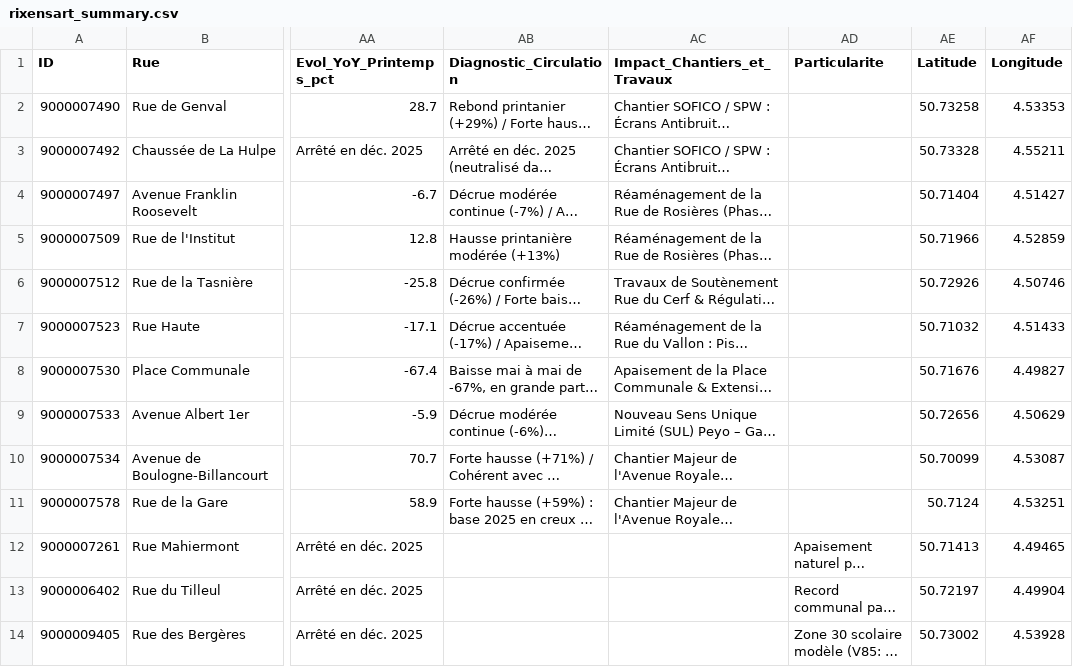
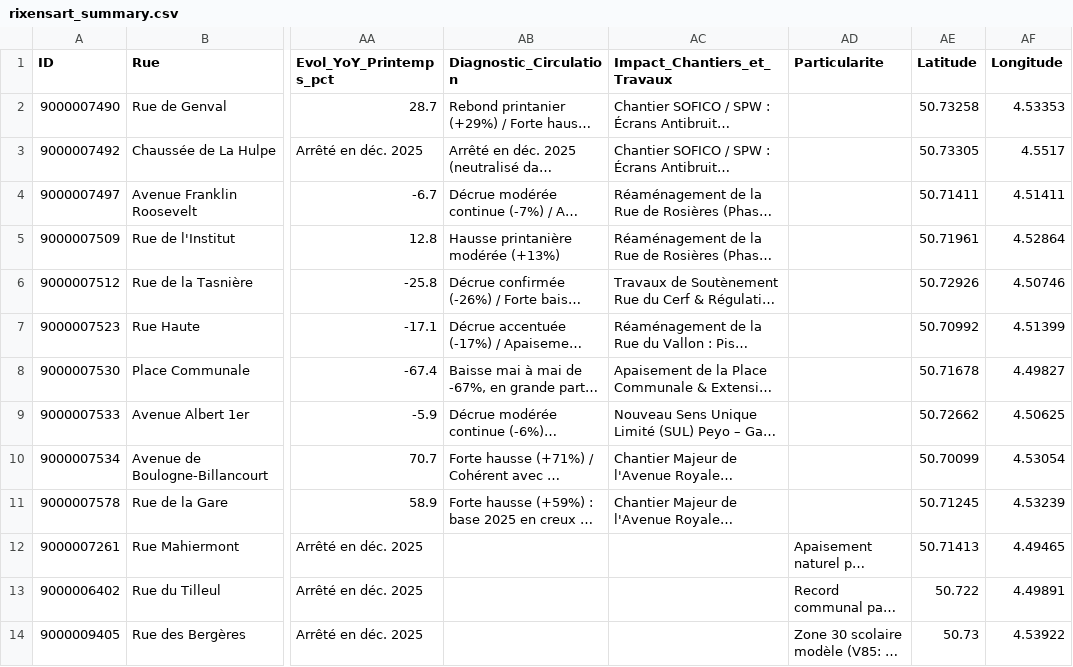
Before and after one commit to cdebrier/Telraam, a CSV file: data/rixensart_summary.csv, drawn as a sheet; only a part is shown, gaps mark what is left out; long unchanged cells end in …; the diff names each change by its address in the sheet, - before the commit and + after, or states it on an @@ line.

```diff
--- a/data/rixensart_summary.csv
+++ b/data/rixensart_summary.csv
-AE3 (Latitude): 50.73328
+AE3 (Latitude): 50.73305
-AF3 (Longitude): 4.55211
+AF3 (Longitude): 4.5517
-AE4 (Latitude): 50.71404
+AE4 (Latitude): 50.71411
-AF4 (Longitude): 4.51427
+AF4 (Longitude): 4.51411
-AE5 (Latitude): 50.71966
+AE5 (Latitude): 50.71961
-AF5 (Longitude): 4.52859
+AF5 (Longitude): 4.52864
-AE7 (Latitude): 50.71032
+AE7 (Latitude): 50.70992
-AF7 (Longitude): 4.51433
+AF7 (Longitude): 4.51399
-AE8 (Latitude): 50.71676
+AE8 (Latitude): 50.71678
-AE9 (Latitude): 50.72656
+AE9 (Latitude): 50.72662
-AF9 (Longitude): 4.50629
+AF9 (Longitude): 4.50625
-AF10 (Longitude): 4.53087
+AF10 (Longitude): 4.53054
-AE11 (Latitude): 50.7124
+AE11 (Latitude): 50.71245
-AF11 (Longitude): 4.53251
+AF11 (Longitude): 4.53239
-AE13 (Latitude): 50.72197
+AE13 (Latitude): 50.722
-AF13 (Longitude): 4.49904
+AF13 (Longitude): 4.49891
-AE14 (Latitude): 50.73002
+AE14 (Latitude): 50.73
-AF14 (Longitude): 4.53928
+AF14 (Longitude): 4.53922
```
Also changed, not shown: 8 other files.
